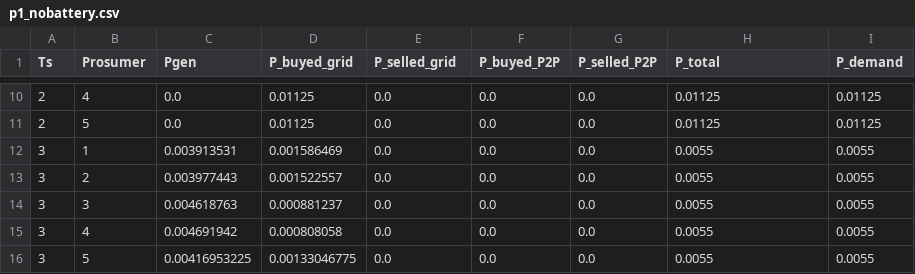
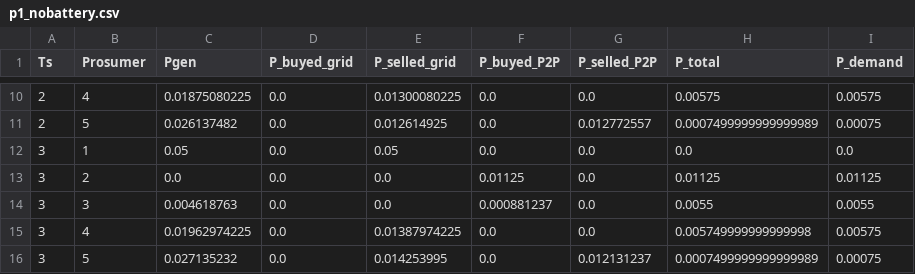
Before and after one commit to dangondom1/TFG, a CSV file: Results/p1_nobattery.csv, drawn as a sheet; only a part is shown, gaps mark what is left out; the diff covers the shown part only.

```diff
--- a/Results/p1_nobattery.csv
+++ b/Results/p1_nobattery.csv
@@ -10,7 +10,7 @@ Ts,Prosumer,Pgen,P_buyed_grid,P_selled_grid,P_buyed_P2P,P_selled_P2P,P_total,P_d
-2,4,0.0,0.01125,0.0,0.0,0.0,0.01125,0.01125
-2,5,0.0,0.01125,0.0,0.0,0.0,0.01125,0.01125
-3,1,0.003913531,0.001586469,0.0,0.0,0.0,0.0055,0.0055
-3,2,0.003977443,0.001522557,0.0,0.0,0.0,0.0055,0.0055
-3,3,0.004618763,0.000881237,0.0,0.0,0.0,0.0055,0.0055
-3,4,0.004691942,0.000808058,0.0,0.0,0.0,0.0055,0.0055
-3,5,0.00416953225,0.00133046775,0.0,0.0,0.0,0.0055,0.0055
+2,4,0.01875080225,0.0,0.01300080225,0.0,0.0,0.00575,0.00575
+2,5,0.026137482,0.0,0.012614925,0.0,0.012772557,0.0007499999999999989,0.00075
+3,1,0.05,0.0,0.05,0.0,0.0,0.0,0.0
+3,2,0.0,0.0,0.0,0.01125,0.0,0.01125,0.01125
+3,3,0.004618763,0.0,0.0,0.000881237,0.0,0.0055,0.0055
+3,4,0.01962974225,0.0,0.01387974225,0.0,0.0,0.005749999999999998,0.00575
+3,5,0.027135232,0.0,0.014253995,0.0,0.012131237,0.0007499999999999989,0.00075
```
Also changed, not shown: 5 removed rows and 53 edited cells elsewhere in this file, Data/Gen_pw.csv, 3 other files.
